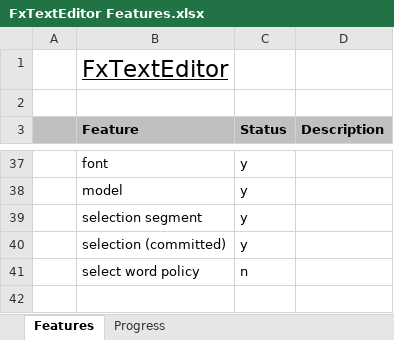
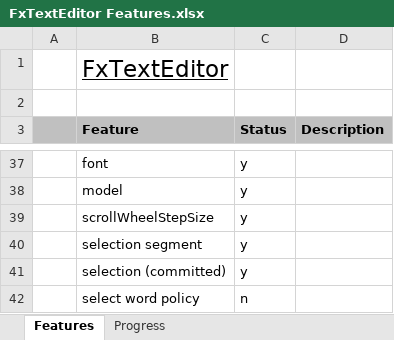
Before and after one commit to andy-goryachev/FxTextEditor, an Excel workbook: FxTextEditor Features.xlsx, sheet Features, drawn as a sheet; only a part is shown, gaps mark what is left out; the shorter side is filled out with more unchanged rows; values as stored, in another font and other column widths than the file's, no borders; conditional formats not drawn; the diff covers the shown part only; the diff names each change by its address in the sheet, - before the commit and + after, or states it on an @@ line.

Commit message:
scroll caret to visible

```diff
--- a/FxTextEditor Features.xlsx (sheet Features)
+++ b/FxTextEditor Features.xlsx (sheet Features)
+row 39:  | scrollWheelStepSize | y
```
Also changed, not shown: 9 removed rows and 7 edited cells elsewhere in this sheet, sheet Progress, formulas that keep their value, charts or pictures, 2 other files.
